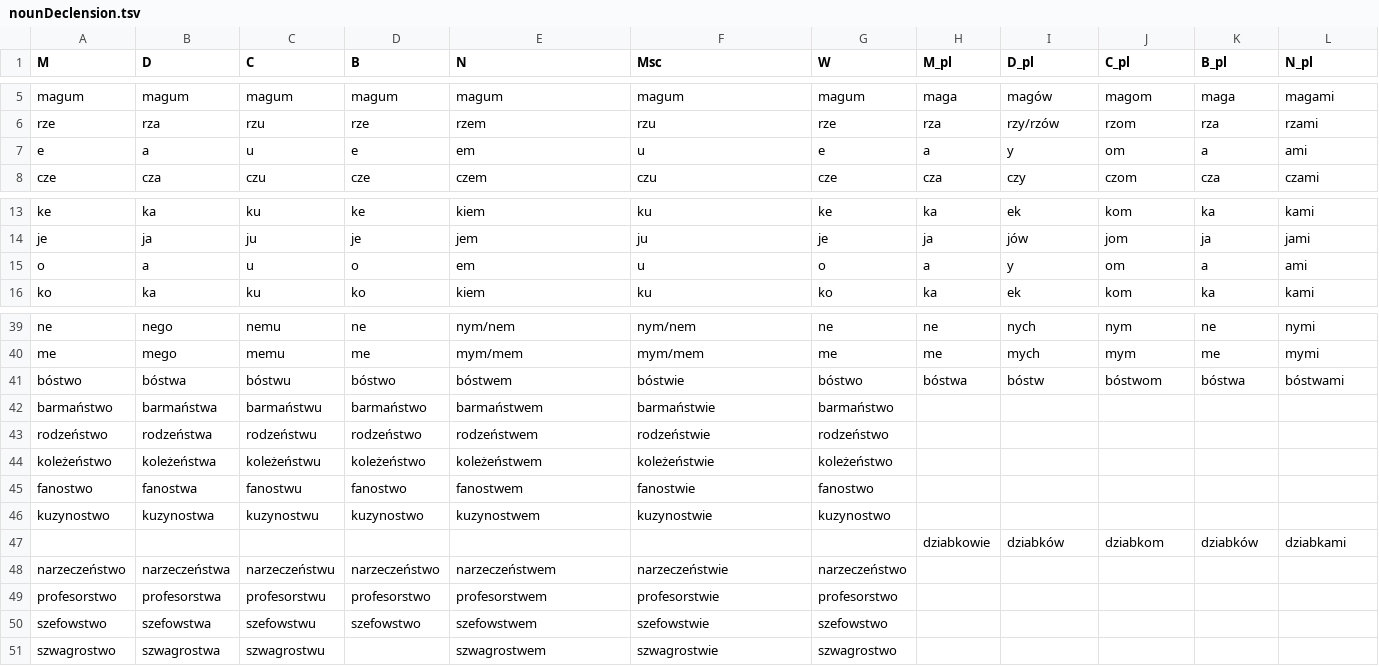
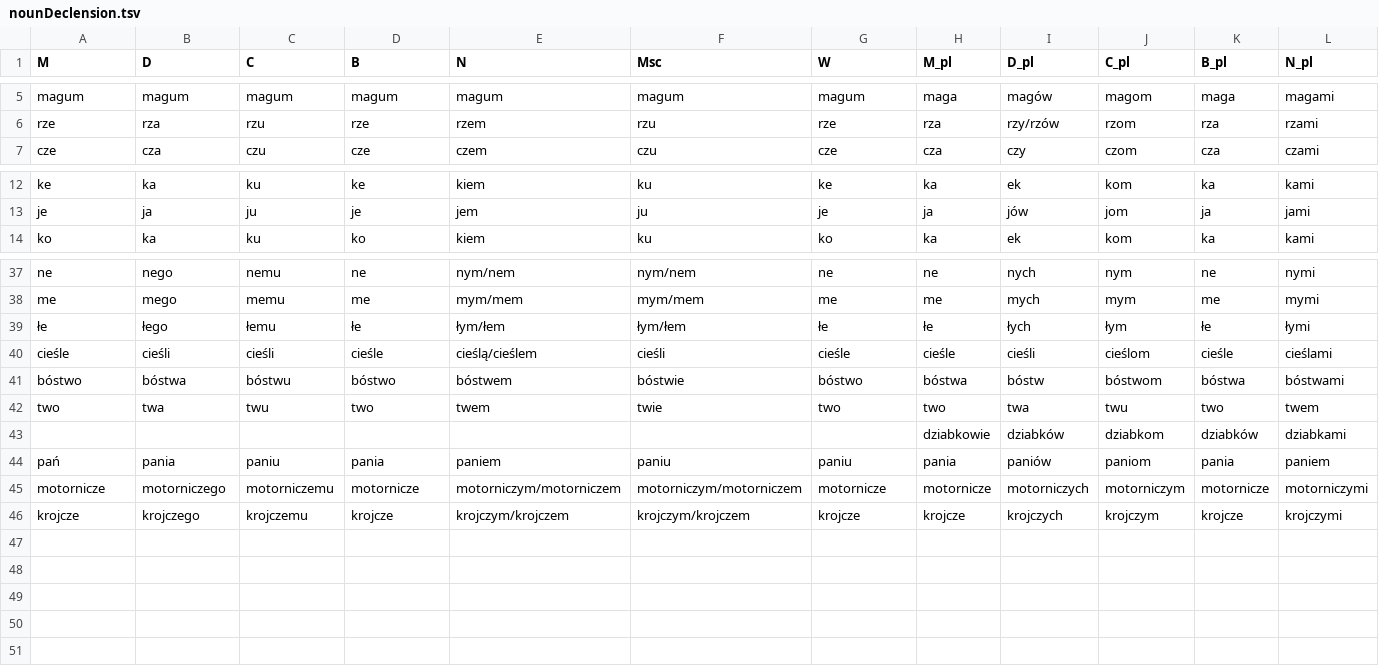
Before and after one commit to zlomenina/zajmena, a TSV file: locale/pl/nounDeclension.tsv, drawn as a sheet; only a part is shown, gaps mark what is left out; removed rows and columns are numbered as before the commit, all else as after; rows hold the shown columns only; the diff names each change by its address in the sheet, - before the commit and + after, or states it on an @@ line.

Commit message:
#67 [nouns][pl] new declension forms

```diff
--- a/locale/pl/nounDeclension.tsv
+++ b/locale/pl/nounDeclension.tsv
-row 7: e | a | u | e | em | u | e | a | y | om | a | ami
-row 15: o | a | u | o | em | u | o | a | y | om | a | ami
+row 39: łe | łego | łemu | łe | łym/łem | łym/łem | łe | łe | łych | łym | łe | łymi
+row 40: cieśle | cieśli | cieśli | cieśle | cieślą/cieślem | cieśli | cieśle | cieśle | cieśli | cieślom | cieśle | cieślami
-row 42: barmaństwo | barmaństwa | barmaństwu | barmaństwo | barmaństwem | barmaństwie | barmaństwo
-row 43: rodzeństwo | rodzeństwa | rodzeństwu | rodzeństwo | rodzeństwem | rodzeństwie | rodzeństwo
-row 44: koleżeństwo | koleżeństwa | koleżeństwu | koleżeństwo | koleżeństwem | koleżeństwie | koleżeństwo
-row 45: fanostwo | fanostwa | fanostwu | fanostwo | fanostwem | fanostwie | fanostwo
-row 46: kuzynostwo | kuzynostwa | kuzynostwu | kuzynostwo | kuzynostwem | kuzynostwie | kuzynostwo
+row 42: two | twa | twu | two | twem | twie | two | two | twa | twu | two | twem
-row 48: narzeczeństwo | narzeczeństwa | narzeczeństwu | narzeczeństwo | narzeczeństwem | narzeczeństwie | narzeczeństwo
-row 49: profesorstwo | profesorstwa | profesorstwu | profesorstwo | profesorstwem | profesorstwie | profesorstwo
-row 50: szefowstwo | szefowstwa | szefowstwu | szefowstwo | szefowstwem | szefowstwie | szefowstwo
-row 51: szwagrostwo | szwagrostwa | szwagrostwu |  | szwagrostwem | szwagrostwie | szwagrostwo
+row 44: pań | pania | paniu | pania | paniem | paniu | paniu | pania | paniów | paniom | pania | paniem
+row 45: motornicze | motorniczego | motorniczemu | motornicze | motorniczym/motorniczem | motorniczym/motorniczem | motornicze | motornicze | motorniczych | motorniczym | motornicze | motorniczymi
+row 46: krojcze | krojczego | krojczemu | krojcze | krojczym/krojczem | krojczym/krojczem | krojcze | krojcze | krojczych | krojczym | krojcze | krojczymi
```
